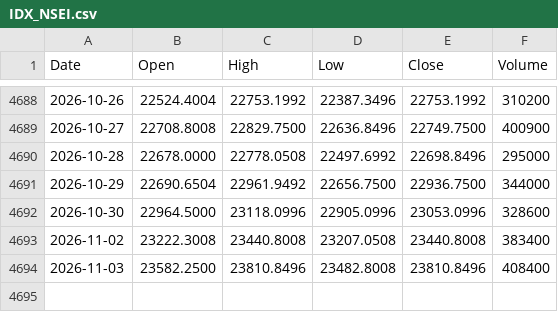
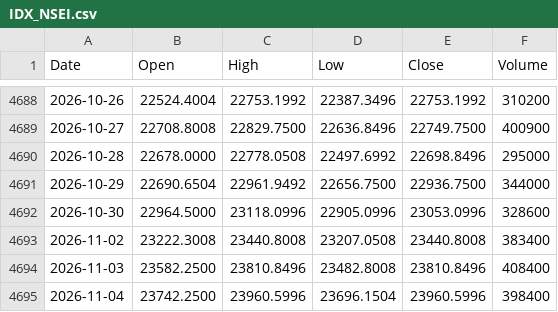
Before and after one commit to Anankin77/nse-backtester, a CSV file: prices/IDX_NSEI.csv, drawn as a sheet; only a part is shown, gaps mark what is left out; the diff names each change by its address in the sheet, - before the commit and + after, or states it on an @@ line.

```diff
--- a/prices/IDX_NSEI.csv
+++ b/prices/IDX_NSEI.csv
+row 4695: 2026-11-04 | 23742.2500 | 23960.5996 | 23696.1504 | 23960.5996 | 398400
```
Also changed, not shown: prices/BAJAJ-AUTO.csv, prices/BHARTIARTL.csv, 49 other files.
